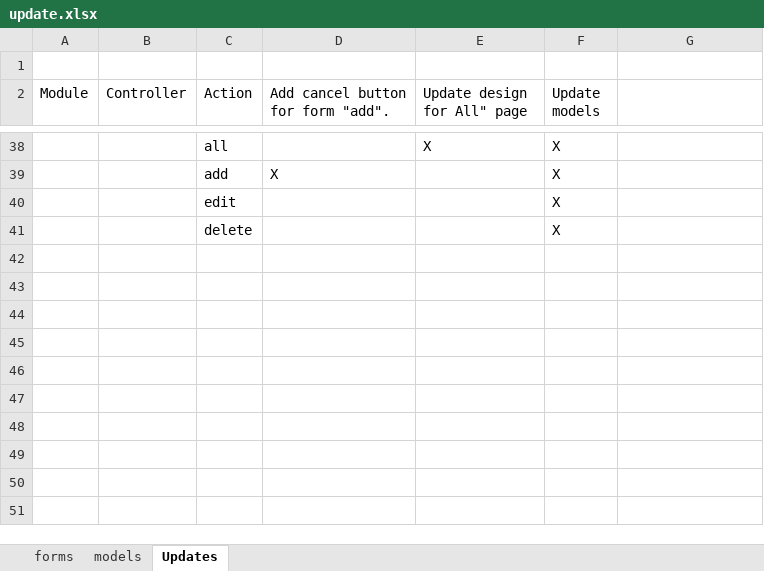
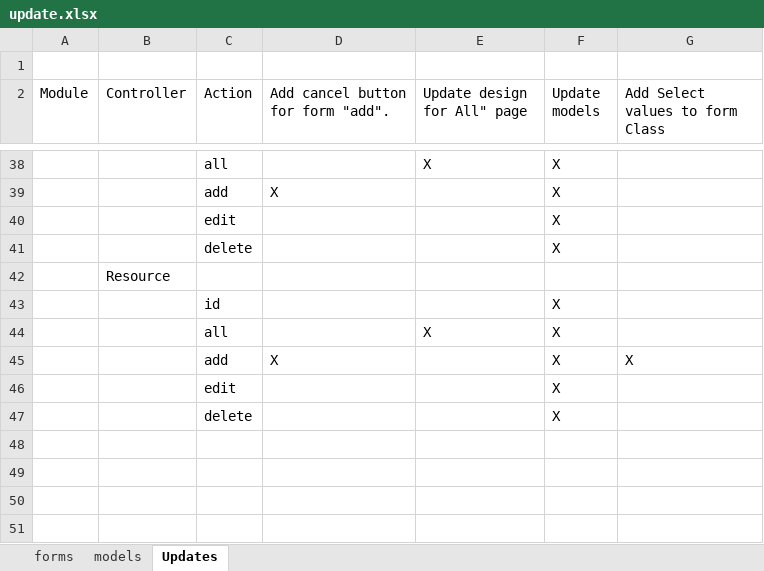
Before and after one commit to darkdiesel/online-racing-zf1, an Excel workbook: docs/update.xlsx, sheet Updates, drawn as a sheet; only a part is shown, gaps mark what is left out; values as stored, in another font and other column widths than the file's, no cell formats; the diff names each change by its address in the sheet, - before the commit and + after, or states it on an @@ line.

```diff
--- a/docs/update.xlsx (sheet Updates)
+++ b/docs/update.xlsx (sheet Updates)
-G2: (empty)
+G2: Add Select values to form Class
-B42 (Controller): (empty)
+B42 (Controller): Resource
-row 43: (empty)
+row 43:  |  | id |  |  | X
-row 44: (empty)
+row 44:  |  | all |  | X | X
-row 45: (empty)
+row 45:  |  | add | X |  | X | X
-row 46: (empty)
+row 46:  |  | edit |  |  | X
-row 47: (empty)
+row 47:  |  | delete |  |  | X
```
Also changed, not shown: sheet models, sheet forms, cell formats, 36 other files.
